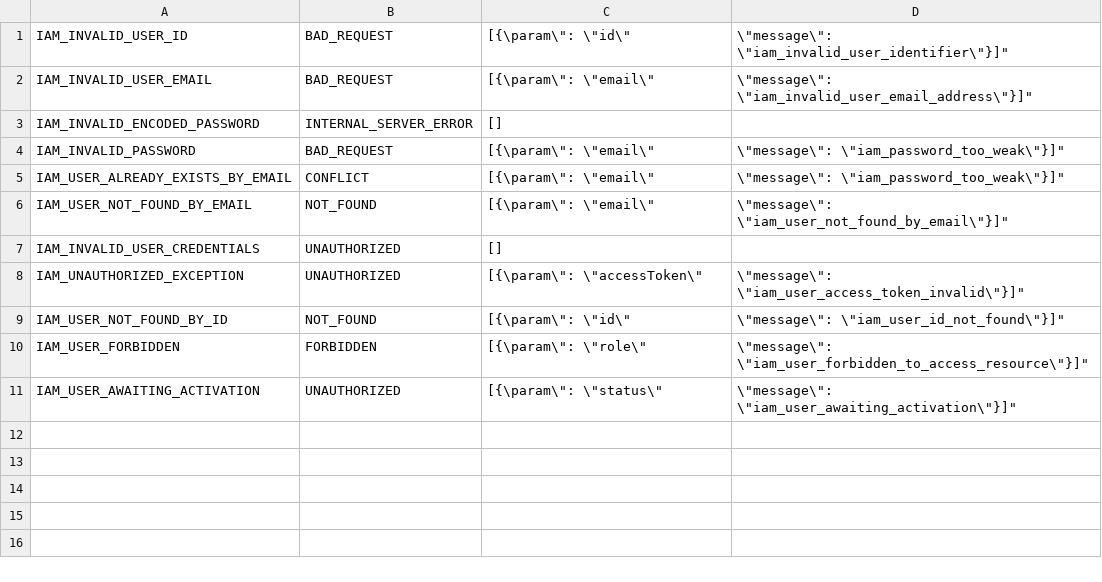
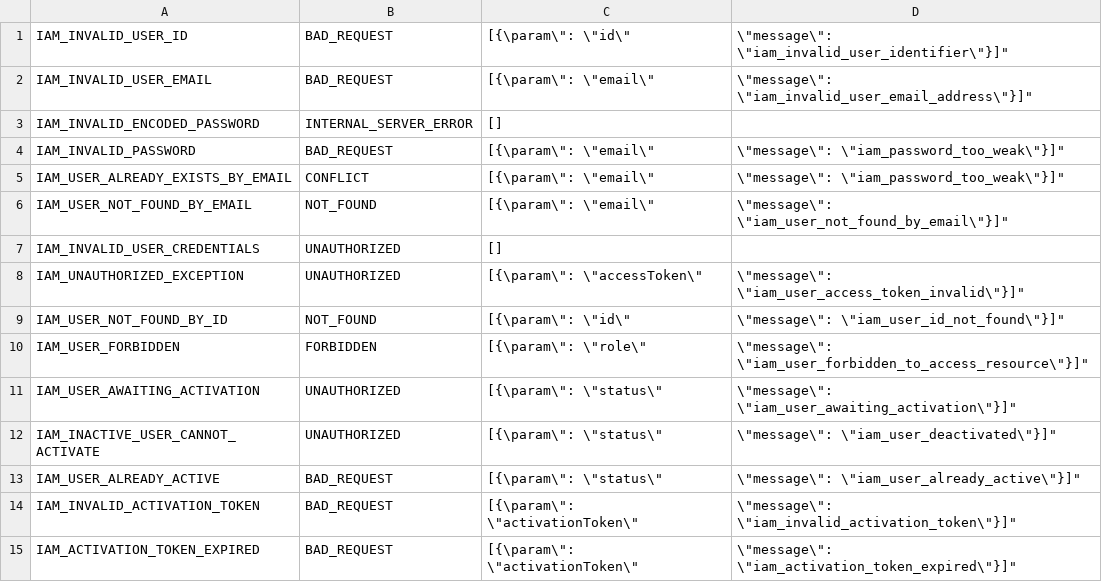
Before and after one commit to AndreiTirpescu/smarthome, a CSV file: smart-home-backend/web/src/main/resources/exceptions.csv, drawn as a sheet.

Commit message:
Add user activation capability

```diff
--- a/smart-home-backend/web/src/main/resources/exceptions.csv
+++ b/smart-home-backend/web/src/main/resources/exceptions.csv
@@ -11 +11,5 @@ IAM_USER_FORBIDDEN,FORBIDDEN,"[{\"param\": \"role\", \"message\": \"iam_user_for
 IAM_USER_AWAITING_ACTIVATION,UNAUTHORIZED,"[{\"param\": \"status\", \"message\": \"iam_user_awaiting_activation\"}]"
+IAM_INACTIVE_USER_CANNOT_ACTIVATE,UNAUTHORIZED,"[{\"param\": \"status\", \"message\": \"iam_user_deactivated\"}]"
+IAM_USER_ALREADY_ACTIVE,BAD_REQUEST,"[{\"param\": \"status\", \"message\": \"iam_user_already_active\"}]"
+IAM_INVALID_ACTIVATION_TOKEN,BAD_REQUEST,"[{\"param\": \"activationToken\", \"message\": \"iam_invalid_activation_token\"}]"
+IAM_ACTIVATION_TOKEN_EXPIRED,BAD_REQUEST,"[{\"param\": \"activationToken\", \"message\": \"iam_activation_token_expired\"}]"
```
Also changed, not shown: 13 other files.
